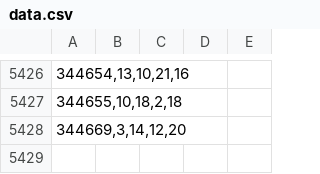
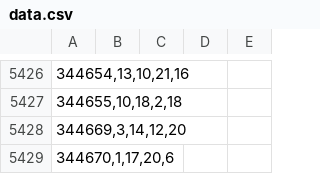
Before and after one commit to Beduin82/Lolka, a CSV file: data.csv, drawn as a sheet; only a part is shown, gaps mark what is left out.

Commit message:
add 344670

```diff
--- a/data.csv
+++ b/data.csv
@@ -5428 +5428,2 @@
 344669,3,14,12,20
+344670,1,17,20,6
```
